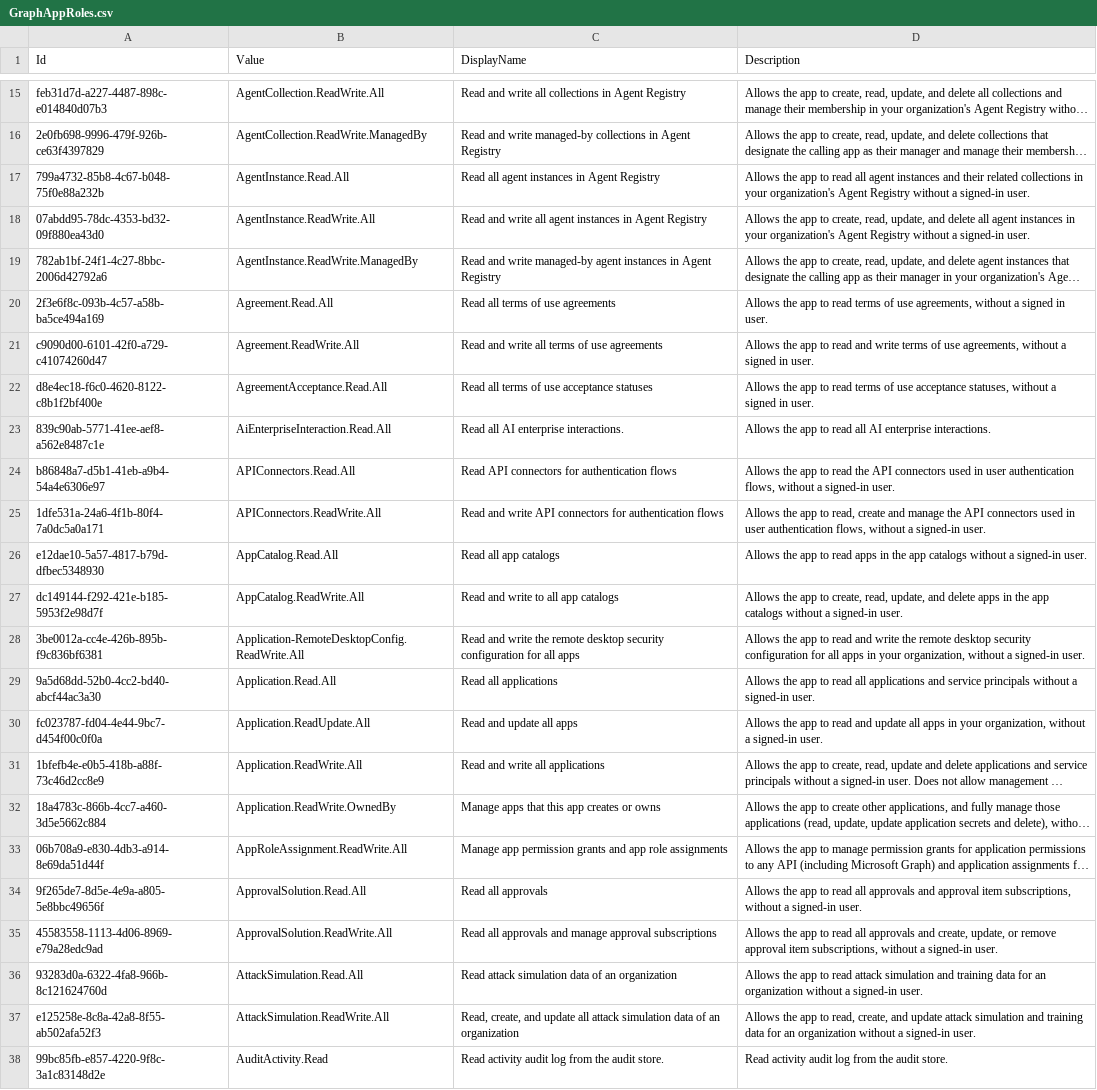
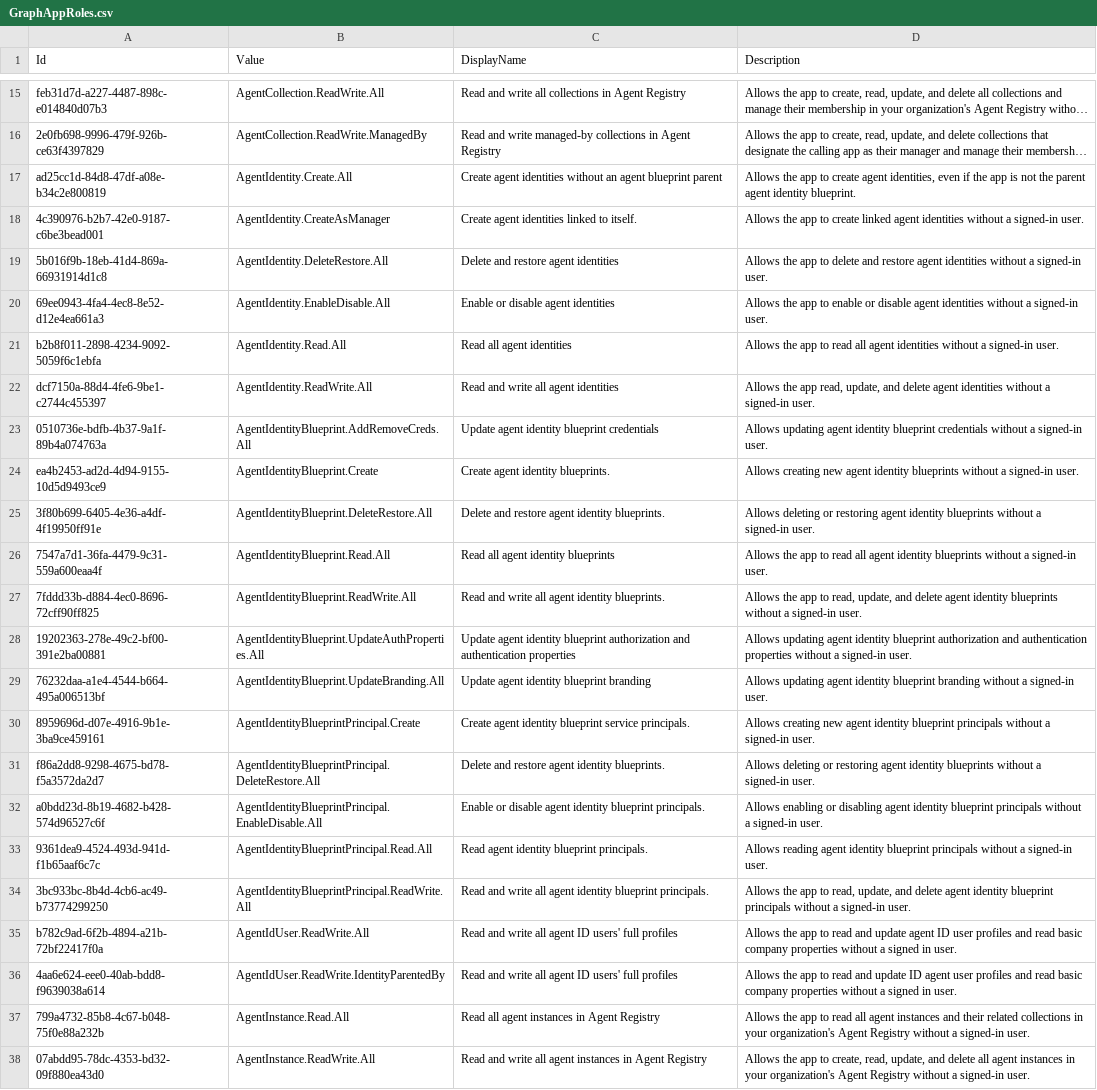
Before and after one commit to Palasito/microsoft-info, a CSV file: _info/GraphAppRoles.csv, drawn as a sheet; only a part is shown, gaps mark what is left out; the shorter side is filled out with more unchanged rows; long unchanged cells end in …; the diff names each change by its address in the sheet, - before the commit and + after, or states it on an @@ line.

```diff
--- a/_info/GraphAppRoles.csv
+++ b/_info/GraphAppRoles.csv
+row 17: ad25cc1d-84d8-47df-a08e-b34c2e800819 | AgentIdentity.Create.All | Create agent identities without an agent blueprint parent | Allows the app to create agent identities, even if the app is not the parent agent identity blueprint.
+row 18: 4c390976-b2b7-42e0-9187-c6be3bead001 | AgentIdentity.CreateAsManager | Create agent identities linked to itself. | Allows the app to create linked agent identities without a signed-in user.
+row 19: 5b016f9b-18eb-41d4-869a-66931914d1c8 | AgentIdentity.DeleteRestore.All | Delete and restore agent identities | Allows the app to delete and restore agent identities without a signed-in user.
+row 20: 69ee0943-4fa4-4ec8-8e52-d12e4ea661a3 | AgentIdentity.EnableDisable.All | Enable or disable agent identities | Allows the app to enable or disable agent identities without a signed-in user.
+row 21: b2b8f011-2898-4234-9092-5059f6c1ebfa | AgentIdentity.Read.All | Read all agent identities | Allows the app to read all agent identities without a signed-in user.
+row 22: dcf7150a-88d4-4fe6-9be1-c2744c455397 | AgentIdentity.ReadWrite.All | Read and write all agent identities | Allows the app read, update, and delete agent identities without a signed-in user.
+row 23: 0510736e-bdfb-4b37-9a1f-89b4a074763a | AgentIdentityBlueprint.AddRemoveCreds.All | Update agent identity blueprint credentials | Allows updating agent identity blueprint credentials without a signed-in user.
+row 24: ea4b2453-ad2d-4d94-9155-10d5d9493ce9 | AgentIdentityBlueprint.Create | Create agent identity blueprints. | Allows creating new agent identity blueprints without a signed-in user.
+row 25: 3f80b699-6405-4e36-a4df-4f19950ff91e | AgentIdentityBlueprint.DeleteRestore.All | Delete and restore agent identity blueprints. | Allows deleting or restoring agent identity blueprints without a signed-in user.
+row 26: 7547a7d1-36fa-4479-9c31-559a600eaa4f | AgentIdentityBlueprint.Read.All | Read all agent identity blueprints | Allows the app to read all agent identity blueprints without a signed-in user.
+row 27: 7fddd33b-d884-4ec0-8696-72cff90ff825 | AgentIdentityBlueprint.ReadWrite.All | Read and write all agent identity blueprints. | Allows the app to read, update, and delete agent identity blueprints without a signed-in user.
+row 28: 19202363-278e-49c2-bf00-391e2ba00881 | AgentIdentityBlueprint.UpdateAuthProperties.All | Update agent identity blueprint authorization and authentication properties | Allows updating agent identity blueprint authorization and authentication properties without a signed-in user.
+row 29: 76232daa-a1e4-4544-b664-495a006513bf | AgentIdentityBlueprint.UpdateBranding.All | Update agent identity blueprint branding | Allows updating agent identity blueprint branding without a signed-in user.
+row 30: 8959696d-d07e-4916-9b1e-3ba9ce459161 | AgentIdentityBlueprintPrincipal.Create | Create agent identity blueprint service principals. | Allows creating new agent identity blueprint principals without a signed-in user.
+row 31: f86a2dd8-9298-4675-bd78-f5a3572da2d7 | AgentIdentityBlueprintPrincipal.DeleteRestore.All | Delete and restore agent identity blueprints. | Allows deleting or restoring agent identity blueprints without a signed-in user.
+row 32: a0bdd23d-8b19-4682-b428-574d96527c6f | AgentIdentityBlueprintPrincipal.EnableDisable.All | Enable or disable agent identity blueprint principals. | Allows enabling or disabling agent identity blueprint principals without a signed-in user.
+row 33: 9361dea9-4524-493d-941d-f1b65aaf6c7c | AgentIdentityBlueprintPrincipal.Read.All | Read agent identity blueprint principals. | Allows reading agent identity blueprint principals without a signed-in user.
+row 34: 3bc933bc-8b4d-4cb6-ac49-b73774299250 | AgentIdentityBlueprintPrincipal.ReadWrite.All | Read and write all agent identity blueprint principals. | Allows the app to read, update, and delete agent identity blueprint principals without a signed-in user.
+row 35: b782c9ad-6f2b-4894-a21b-72bf22417f0a | AgentIdUser.ReadWrite.All | Read and write all agent ID users' full profiles | Allows the app to read and update agent ID user profiles and read basic company properties without a signed in user.
+row 36: 4aa6e624-eee0-40ab-bdd8-f9639038a614 | AgentIdUser.ReadWrite.IdentityParentedBy | Read and write all agent ID users' full profiles | Allows the app to read and update ID agent user profiles and read basic company properties without a signed in user.
```
Also changed, not shown: _info/GraphDelegateRoles.csv, 2 other files.
